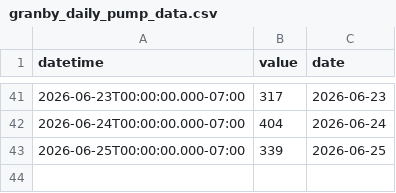
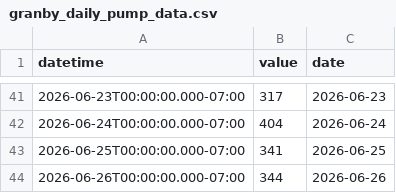
Before and after one commit to steeleb/TLS_DSS, a CSV file: data_submodule/raw_data/target_output/granby_daily_pump_data.csv, drawn as a sheet; only a part is shown, gaps mark what is left out.

```diff
--- a/data_submodule/raw_data/target_output/granby_daily_pump_data.csv
+++ b/data_submodule/raw_data/target_output/granby_daily_pump_data.csv
@@ -42,2 +42,3 @@ datetime,value,date
 2026-06-24T00:00:00.000-07:00,404,2026-06-24
-2026-06-25T00:00:00.000-07:00,339,2026-06-25
+2026-06-25T00:00:00.000-07:00,341,2026-06-25
+2026-06-26T00:00:00.000-07:00,344,2026-06-26
```
Also changed, not shown: data_submodule/raw_data/target_output/SM_MID_L1.csv, data_submodule/raw_data/target_output/grand_east_inlet_daily.csv, 6 other files.
